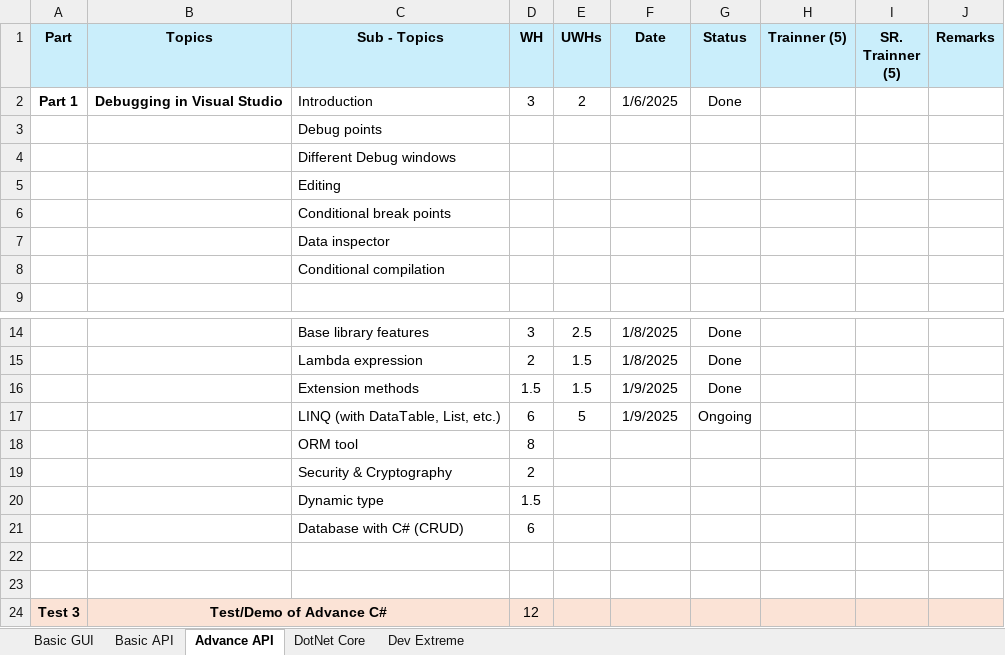
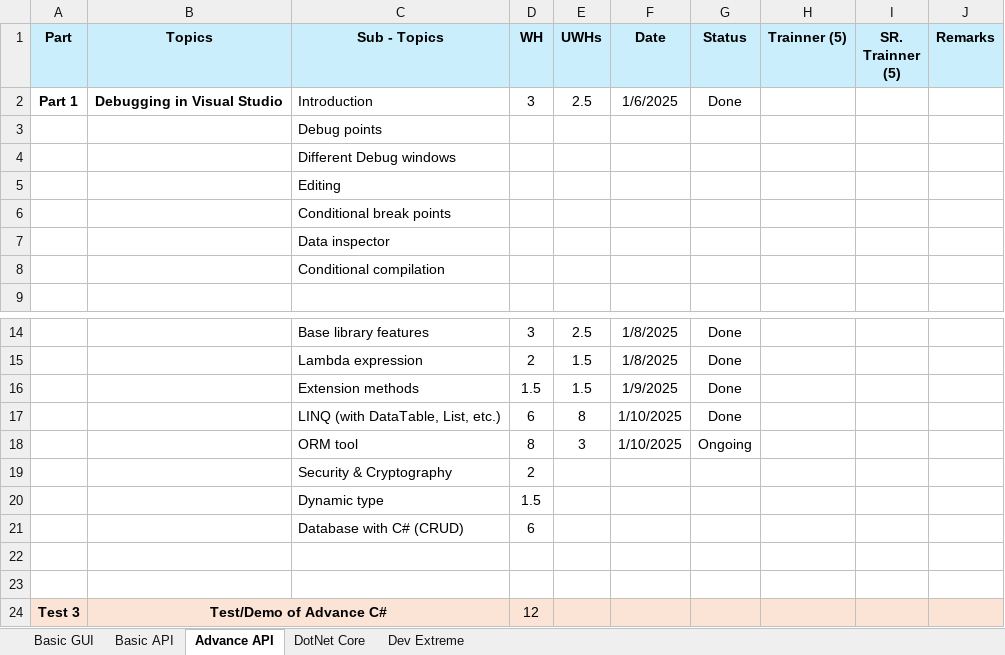
Before and after one commit to HinaJadav/RKIT_Internship_work, an Excel workbook: DEV Training 2025 - freshers - Hina Jadav.xlsx, sheet Advance API, drawn as a sheet; only a part is shown, gaps mark what is left out; values as stored, in another font and other column widths than the file's, no borders; the diff names each change by its address in the sheet, - before the commit and + after, or states it on an @@ line.

```diff
--- a/DEV Training 2025 - freshers - Hina Jadav.xlsx (sheet Advance API)
+++ b/DEV Training 2025 - freshers - Hina Jadav.xlsx (sheet Advance API)
-E2 (UWHs): 2
+E2 (UWHs): 2.5
-E17 (UWHs): 5
+E17 (UWHs): 8
-F17 (Date): 1/9/2025
+F17 (Date): 1/10/2025
-G17 (Status): Ongoing
+G17 (Status): Done
-E18 (UWHs): (empty)
+E18 (UWHs): 3
-F18 (Date): (empty)
+F18 (Date): 1/10/2025
-G18 (Status): (empty)
+G18 (Status): Ongoing
```
Also changed, not shown: sheet Basic API, DailyWorkReport.xlsx, 22 other files.
